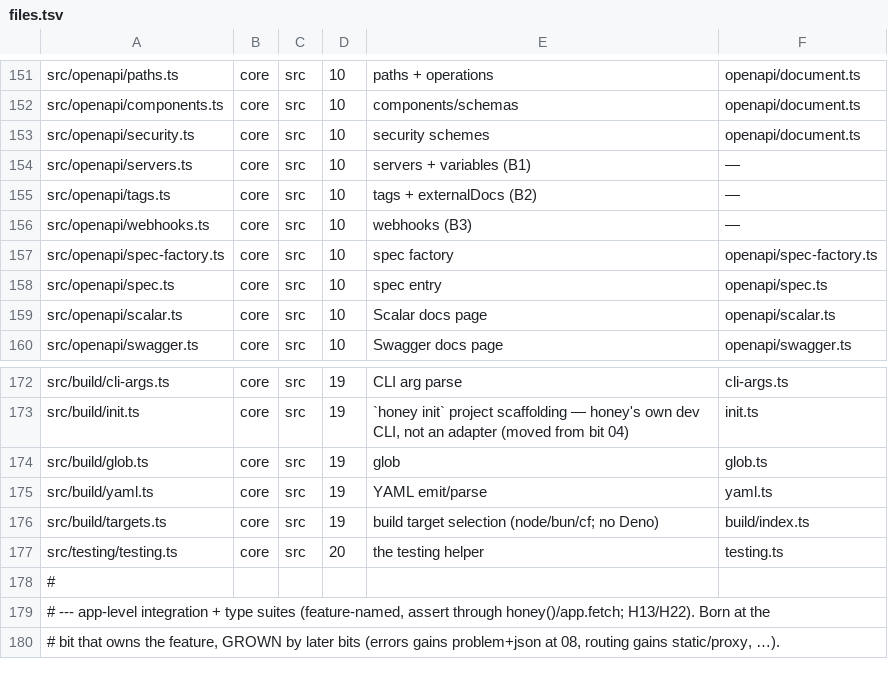
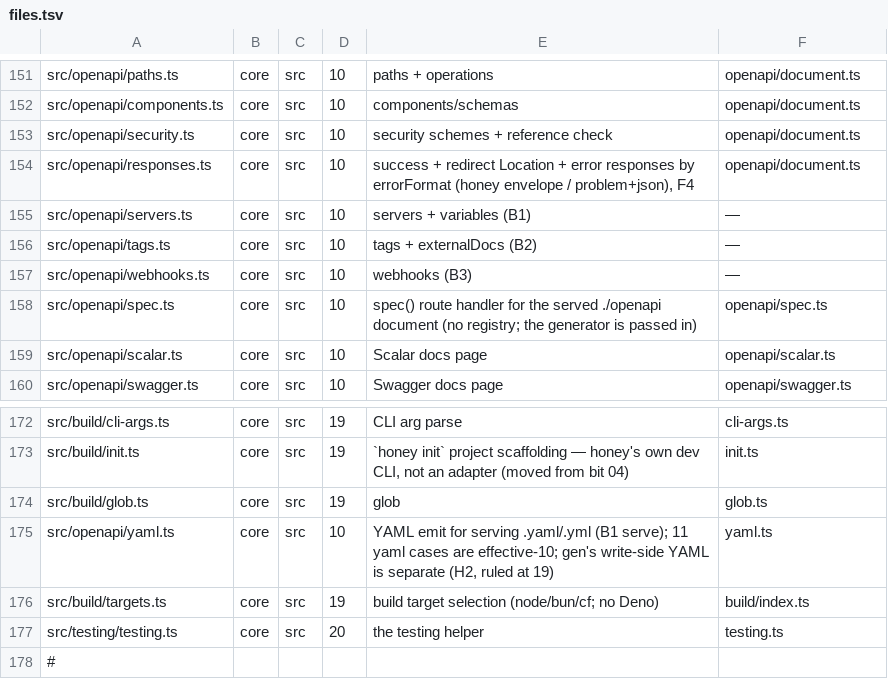
Before and after one commit to lovrozagar/honey, a TSV file: blueprint/files.tsv, drawn as a sheet; only a part is shown, gaps mark what is left out; the shorter side is filled out with more unchanged rows.

Commit message:
docs(blueprint): bit-10 fork rulings — drop spec-factory, add responses, yaml to 10, tags explicit
F1: spec-factory.ts cut (H23 module-state registry). F12: add responses.ts

(error responses by errorFormat). F3: yaml to src/openapi/yaml.ts bit 10

(gen's write-side YAML separate, H2). F9: dx tags are explicit, not

resource-tree-derived (gen, H2) nor operationId-auto-assigned. spec.ts is

the route handler with the generator passed in (F2).

```diff
--- a/blueprint/files.tsv
+++ b/blueprint/files.tsv
@@ -152,3 +152,4 @@ src/openapi/paths.ts	core	src	10	paths + operations	openapi/document.ts
 src/openapi/components.ts	core	src	10	components/schemas	openapi/document.ts
-src/openapi/security.ts	core	src	10	security schemes	openapi/document.ts
+src/openapi/security.ts	core	src	10	security schemes + reference check	openapi/document.ts
+src/openapi/responses.ts	core	src	10	success + redirect Location + error responses by errorFormat (honey envelope / problem+json), F4	openapi/document.ts
 src/openapi/servers.ts	core	src	10	servers + variables (B1)	—
@@ -156,4 +157,3 @@ src/openapi/tags.ts	core	src	10	tags + externalDocs (B2)	—
 src/openapi/webhooks.ts	core	src	10	webhooks (B3)	—
-src/openapi/spec-factory.ts	core	src	10	spec factory	openapi/spec-factory.ts
-src/openapi/spec.ts	core	src	10	spec entry	openapi/spec.ts
+src/openapi/spec.ts	core	src	10	spec() route handler for the served ./openapi document (no registry; the generator is passed in)	openapi/spec.ts
 src/openapi/scalar.ts	core	src	10	Scalar docs page	openapi/scalar.ts
@@ -174,3 +174,3 @@ src/build/init.ts	core	src	19	`honey init` project scaffolding — honey's own d
 src/build/glob.ts	core	src	19	glob	glob.ts
-src/build/yaml.ts	core	src	19	YAML emit/parse	yaml.ts
+src/openapi/yaml.ts	core	src	10	YAML emit for serving .yaml/.yml (B1 serve); 11 yaml cases are effective-10; gen's write-side YAML is separate (H2, ruled at 19)	yaml.ts
 src/build/targets.ts	core	src	19	build target selection (node/bun/cf; no Deno)	build/index.ts
```
Also changed, not shown: 1 other file.
